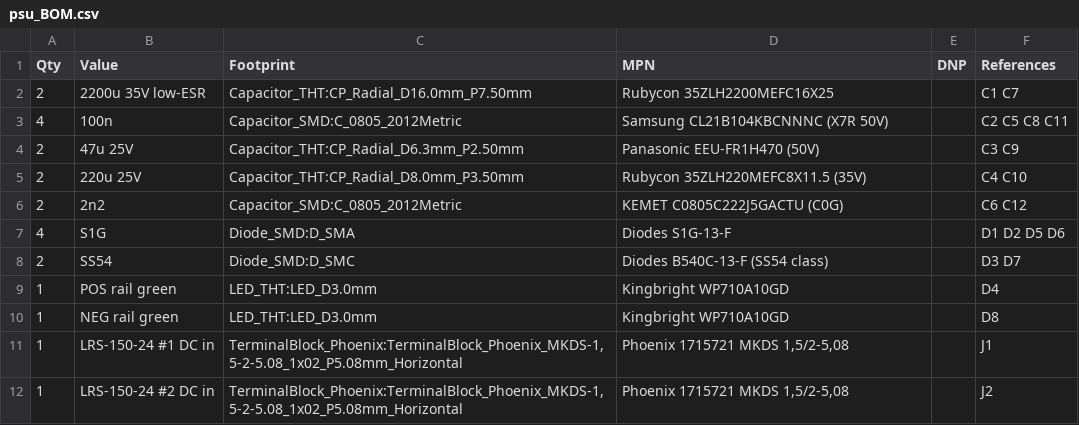
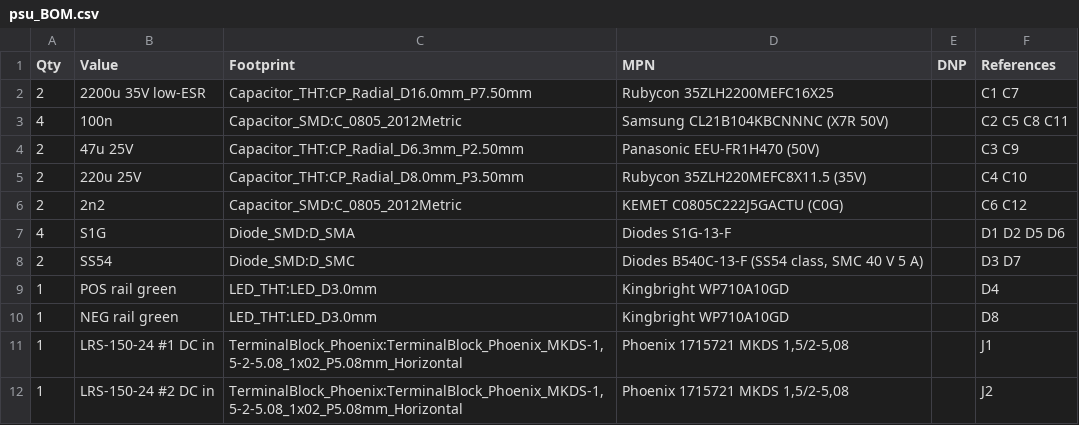
Before and after one commit to cozycactus/goa-console, a CSV file: psu_BOM.csv, drawn as a sheet; only a part is shown.

```diff
--- a/psu_BOM.csv
+++ b/psu_BOM.csv
@@ -7,3 +7,3 @@
 "4","S1G","Diode_SMD:D_SMA","Diodes S1G-13-F","","D1 D2 D5 D6"
-"2","SS54","Diode_SMD:D_SMC","Diodes B540C-13-F (SS54 class)","","D3 D7"
+"2","SS54","Diode_SMD:D_SMC","Diodes B540C-13-F (SS54 class, SMC 40 V 5 A)","","D3 D7"
 "1","POS rail green","LED_THT:LED_D3.0mm","Kingbright WP710A10GD","","D4"
```
Also changed, not shown: channel_strip_BOM.csv, group_BOM.csv, 29 other files.
